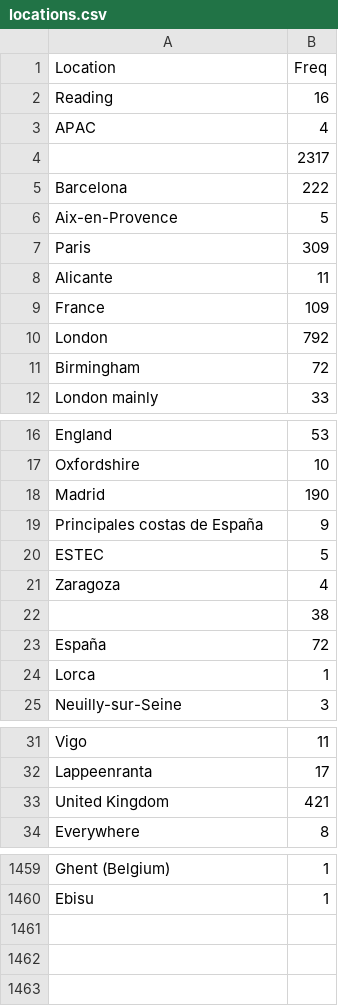
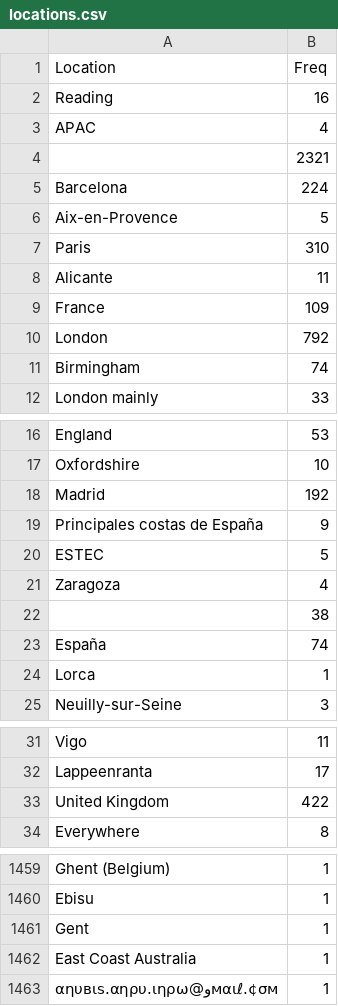
Before and after one commit to aariassanta/twitter-nlp, a CSV file: csv/locations.csv, drawn as a sheet; only a part is shown, gaps mark what is left out; the diff covers the shown part only.

```diff
--- a/csv/locations.csv
+++ b/csv/locations.csv
@@ -3,6 +3,6 @@ Reading,16
 APAC,4
-,2317
-Barcelona,222
+,2321
+Barcelona,224
 Aix-en-Provence,5
-Paris,309
+Paris,310
 Alicante,11
@@ -10,3 +10,3 @@ France,109
 London,792
-Birmingham,72
+Birmingham,74
 London mainly,33
@@ -17,3 +17,3 @@ England,53
 Oxfordshire,10
-Madrid,190
+Madrid,192
 Principales costas de España,9
@@ -22,3 +22,3 @@ Zaragoza,4
  ,38
-España,72
+España,74
 Lorca,1
@@ -32,3 +32,3 @@ Vigo,11
 Lappeenranta,17
-United Kingdom,421
+United Kingdom,422
 Everywhere,8
@@ -1460 +1460,4 @@ Ghent (Belgium),1
 Ebisu,1
+Gent,1
+East Coast Australia,1
+αηυвιѕ.αηρυ.ιηρω@ﻭмαιℓ.¢σм,1
```
Also changed, not shown: 8 edited cells elsewhere in this file, csv/Retweeted.csv, csv/Users.csv, 7 other files.
